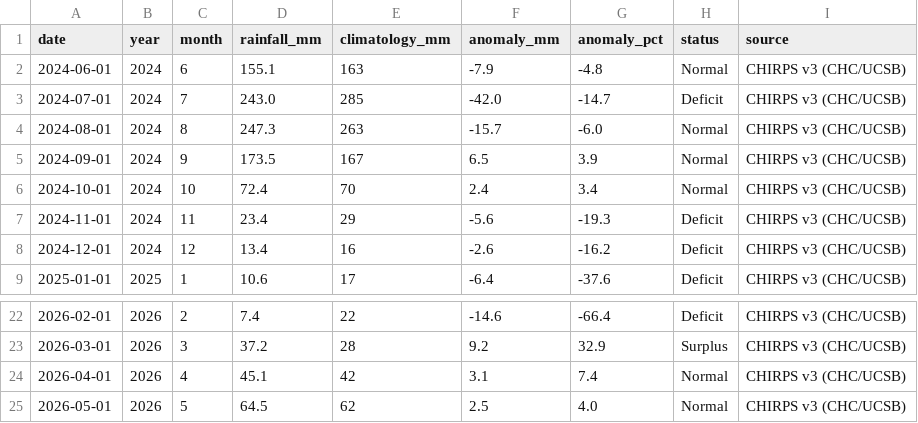
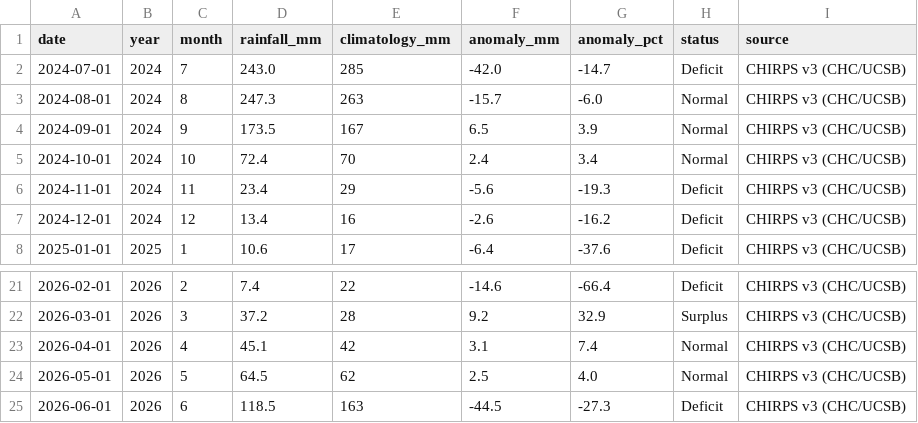
Before and after one commit to nikhilsalunkemumbai/elnino-india, a CSV file: src/data/rainfall.csv, drawn as a sheet; only a part is shown, gaps mark what is left out; removed rows and columns are numbered as before the commit, all else as after; the diff names each change by its address in the sheet, - before the commit and + after, or states it on an @@ line.

```diff
--- a/src/data/rainfall.csv
+++ b/src/data/rainfall.csv
-row 2: 2024-06-01 | 2024 | 6 | 155.1 | 163 | -7.9 | -4.8 | Normal | CHIRPS v3 (CHC/UCSB)
+row 25: 2026-06-01 | 2026 | 6 | 118.5 | 163 | -44.5 | -27.3 | Deficit | CHIRPS v3 (CHC/UCSB)
```
Also changed, not shown: 3 other files.
